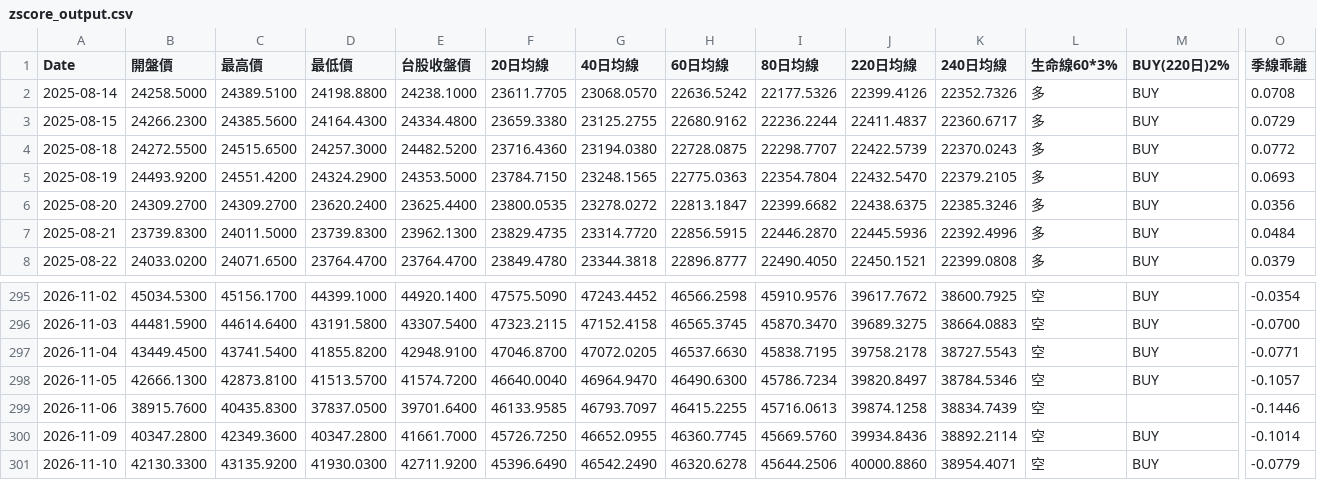
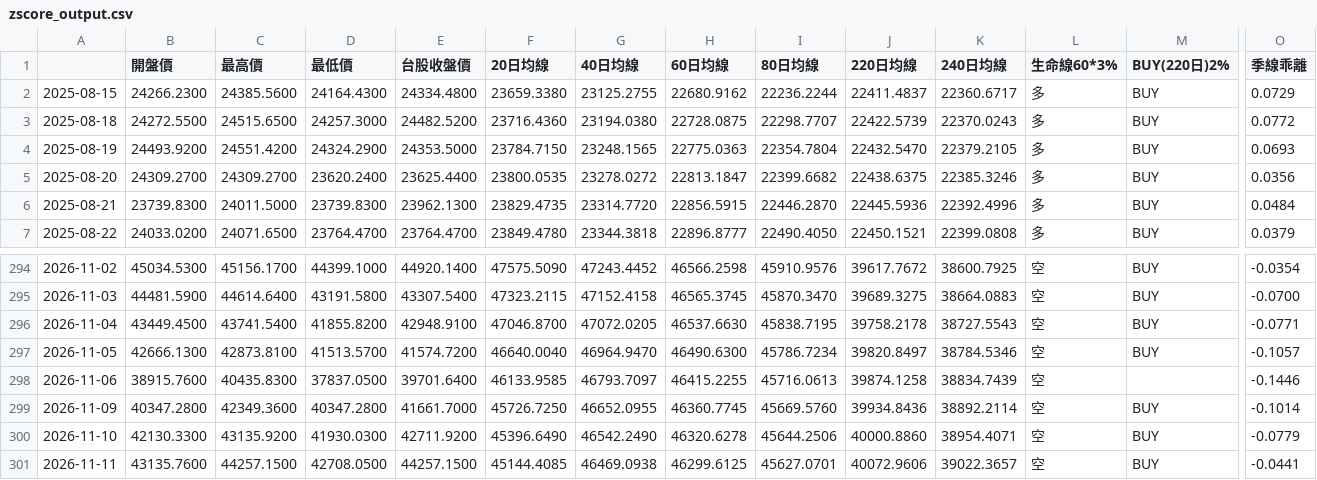
Before and after one commit to yopoyuan-star/Z-score, a CSV file: docs/zscore_output.csv, drawn as a sheet; only a part is shown, gaps mark what is left out; removed rows and columns are numbered as before the commit, all else as after; rows hold the shown columns only; the diff names each change by its address in the sheet, - before the commit and + after, or states it on an @@ line.

```diff
--- a/docs/zscore_output.csv
+++ b/docs/zscore_output.csv
-A1: Date
+A1: (empty)
-row 2: 2025-08-14 | 24258.5000 | 24389.5100 | 24198.8800 | 24238.1000 | 23611.7705 | 23068.0570 | 22636.5242 | 22177.5326 | 22399.4126 | 22352.7326 | 多 | BUY | 0.0708
+row 301: 2026-11-11 | 43135.7600 | 44257.1500 | 42708.0500 | 44257.1500 | 45144.4085 | 46469.0938 | 46299.6125 | 45627.0701 | 40072.9606 | 39022.3657 | 空 | BUY | -0.0441
```
Also changed, not shown: data/taiex.csv, 1 other file.
